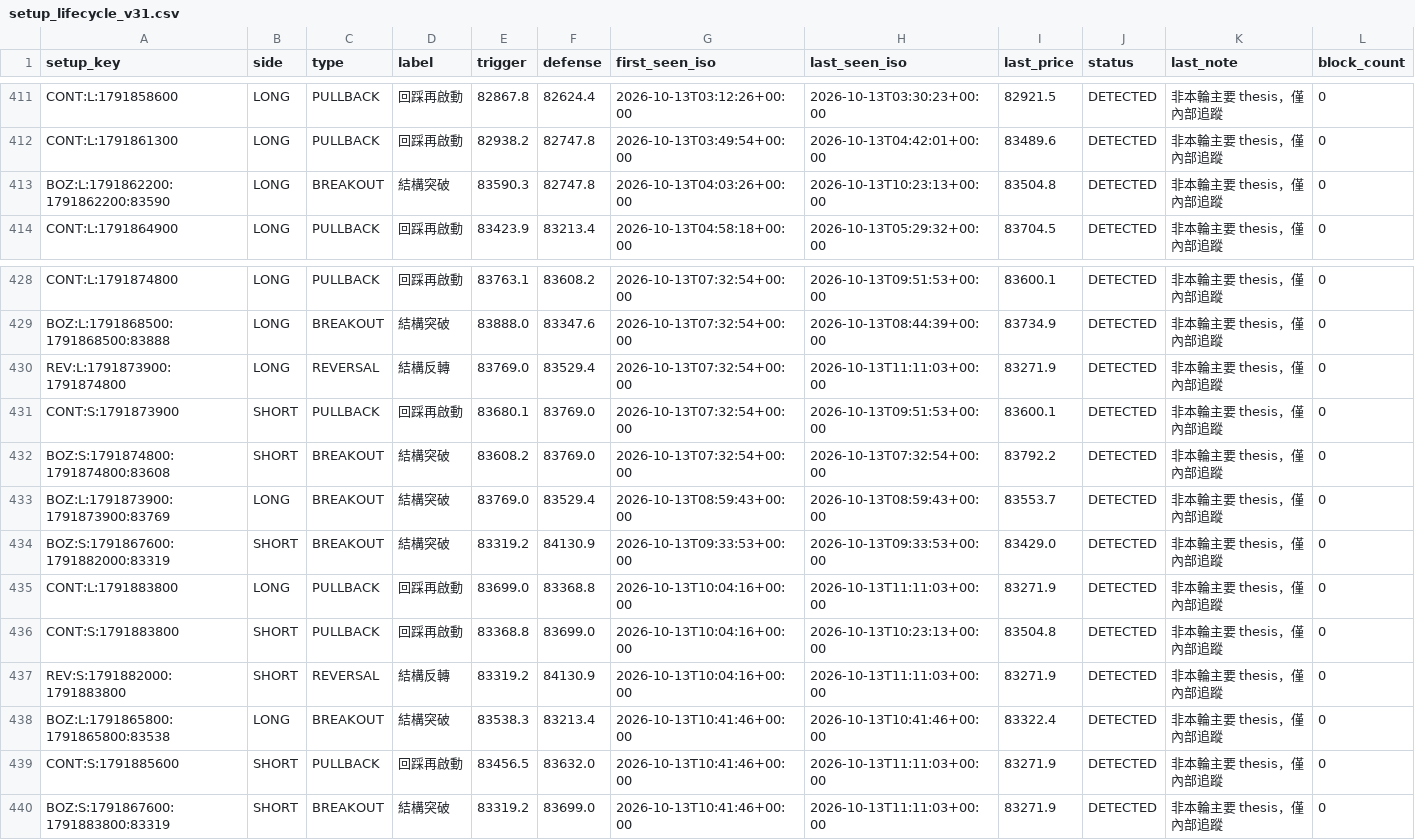
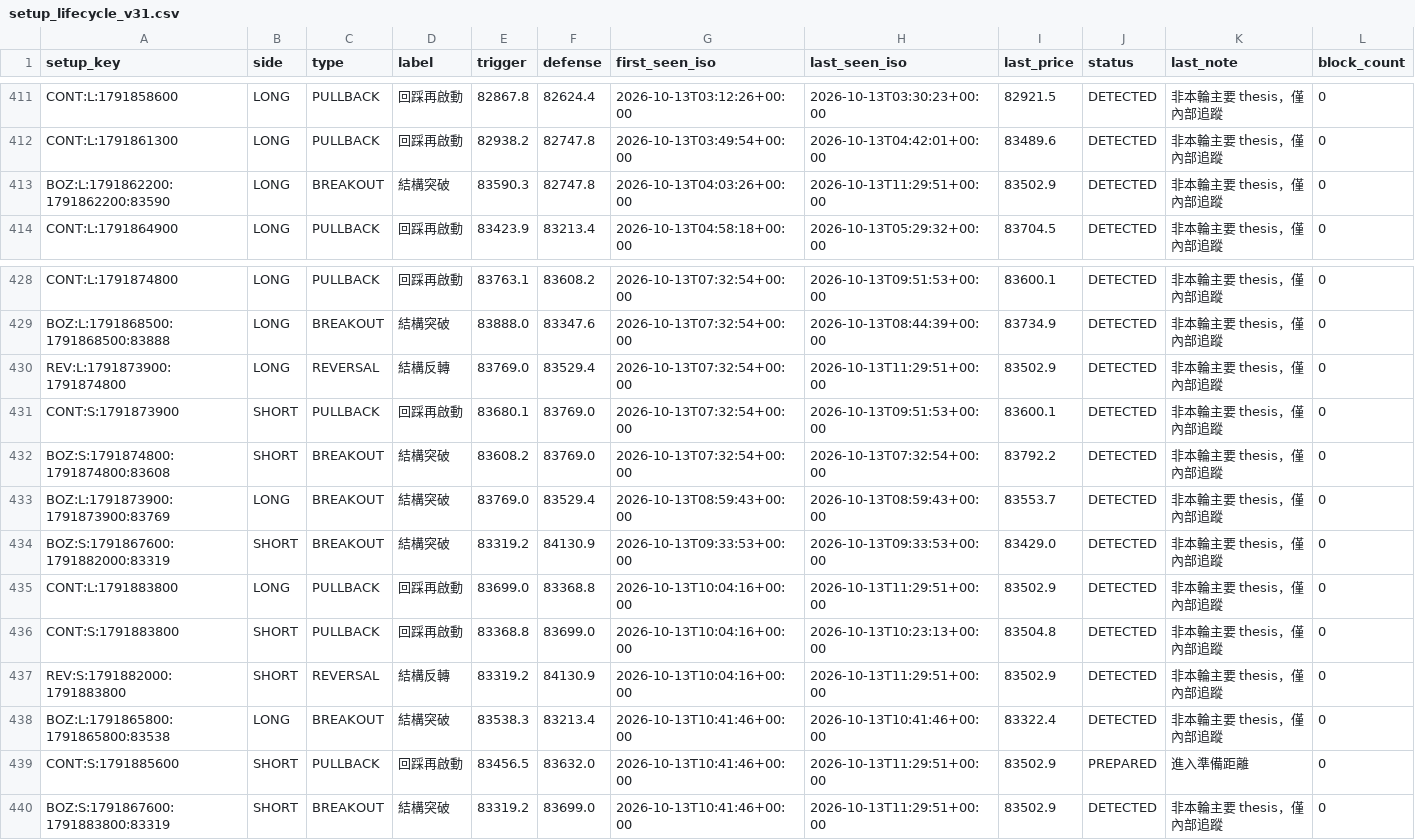
Before and after one commit to 126liangting-sketch/crypto-market-radar, a CSV file: setup_lifecycle_v31.csv, drawn as a sheet; only a part is shown, gaps mark what is left out.

```diff
--- a/setup_lifecycle_v31.csv
+++ b/setup_lifecycle_v31.csv
@@ -412,3 +412,3 @@ CONT:L:1791858600,LONG,PULLBACK,回踩再啟動,82867.8,82624.4,2026-10-13T03:12
 CONT:L:1791861300,LONG,PULLBACK,回踩再啟動,82938.2,82747.8,2026-10-13T03:49:54+00:00,2026-10-13T04:42:01+00:00,83489.6,DETECTED,非本輪主要 thesis，僅內部追蹤,0
-BOZ:L:1791862200:1791862200:83590,LONG,BREAKOUT,結構突破,83590.3,82747.8,2026-10-13T04:03:26+00:00,2026-10-13T10:23:13+00:00,83504.8,DETECTED,非本輪主要 thesis，僅內部追蹤,0
+BOZ:L:1791862200:1791862200:83590,LONG,BREAKOUT,結構突破,83590.3,82747.8,2026-10-13T04:03:26+00:00,2026-10-13T11:29:51+00:00,83502.9,DETECTED,非本輪主要 thesis，僅內部追蹤,0
 CONT:L:1791864900,LONG,PULLBACK,回踩再啟動,83423.9,83213.4,2026-10-13T04:58:18+00:00,2026-10-13T05:29:32+00:00,83704.5,DETECTED,非本輪主要 thesis，僅內部追蹤,0
@@ -429,3 +429,3 @@ CONT:L:1791874800,LONG,PULLBACK,回踩再啟動,83763.1,83608.2,2026-10-13T07:32
 BOZ:L:1791868500:1791868500:83888,LONG,BREAKOUT,結構突破,83888.0,83347.6,2026-10-13T07:32:54+00:00,2026-10-13T08:44:39+00:00,83734.9,DETECTED,非本輪主要 thesis，僅內部追蹤,0
-REV:L:1791873900:1791874800,LONG,REVERSAL,結構反轉,83769.0,83529.4,2026-10-13T07:32:54+00:00,2026-10-13T11:11:03+00:00,83271.9,DETECTED,非本輪主要 thesis，僅內部追蹤,0
+REV:L:1791873900:1791874800,LONG,REVERSAL,結構反轉,83769.0,83529.4,2026-10-13T07:32:54+00:00,2026-10-13T11:29:51+00:00,83502.9,DETECTED,非本輪主要 thesis，僅內部追蹤,0
 CONT:S:1791873900,SHORT,PULLBACK,回踩再啟動,83680.1,83769.0,2026-10-13T07:32:54+00:00,2026-10-13T09:51:53+00:00,83600.1,DETECTED,非本輪主要 thesis，僅內部追蹤,0
@@ -434,7 +434,7 @@ BOZ:L:1791873900:1791873900:83769,LONG,BREAKOUT,結構突破,83769.0,83529.4,202
 BOZ:S:1791867600:1791882000:83319,SHORT,BREAKOUT,結構突破,83319.2,84130.9,2026-10-13T09:33:53+00:00,2026-10-13T09:33:53+00:00,83429.0,DETECTED,非本輪主要 thesis，僅內部追蹤,0
-CONT:L:1791883800,LONG,PULLBACK,回踩再啟動,83699.0,83368.8,2026-10-13T10:04:16+00:00,2026-10-13T11:11:03+00:00,83271.9,DETECTED,非本輪主要 thesis，僅內部追蹤,0
+CONT:L:1791883800,LONG,PULLBACK,回踩再啟動,83699.0,83368.8,2026-10-13T10:04:16+00:00,2026-10-13T11:29:51+00:00,83502.9,DETECTED,非本輪主要 thesis，僅內部追蹤,0
 CONT:S:1791883800,SHORT,PULLBACK,回踩再啟動,83368.8,83699.0,2026-10-13T10:04:16+00:00,2026-10-13T10:23:13+00:00,83504.8,DETECTED,非本輪主要 thesis，僅內部追蹤,0
-REV:S:1791882000:1791883800,SHORT,REVERSAL,結構反轉,83319.2,84130.9,2026-10-13T10:04:16+00:00,2026-10-13T11:11:03+00:00,83271.9,DETECTED,非本輪主要 thesis，僅內部追蹤,0
+REV:S:1791882000:1791883800,SHORT,REVERSAL,結構反轉,83319.2,84130.9,2026-10-13T10:04:16+00:00,2026-10-13T11:29:51+00:00,83502.9,DETECTED,非本輪主要 thesis，僅內部追蹤,0
 BOZ:L:1791865800:1791865800:83538,LONG,BREAKOUT,結構突破,83538.3,83213.4,2026-10-13T10:41:46+00:00,2026-10-13T10:41:46+00:00,83322.4,DETECTED,非本輪主要 thesis，僅內部追蹤,0
-CONT:S:1791885600,SHORT,PULLBACK,回踩再啟動,83456.5,83632.0,2026-10-13T10:41:46+00:00,2026-10-13T11:11:03+00:00,83271.9,DETECTED,非本輪主要 thesis，僅內部追蹤,0
-BOZ:S:1791867600:1791883800:83319,SHORT,BREAKOUT,結構突破,83319.2,83699.0,2026-10-13T10:41:46+00:00,2026-10-13T11:11:03+00:00,83271.9,DETECTED,非本輪主要 thesis，僅內部追蹤,0
+CONT:S:1791885600,SHORT,PULLBACK,回踩再啟動,83456.5,83632.0,2026-10-13T10:41:46+00:00,2026-10-13T11:29:51+00:00,83502.9,PREPARED,進入準備距離,0
+BOZ:S:1791867600:1791883800:83319,SHORT,BREAKOUT,結構突破,83319.2,83699.0,2026-10-13T10:41:46+00:00,2026-10-13T11:29:51+00:00,83502.9,DETECTED,非本輪主要 thesis，僅內部追蹤,0
```
Also changed, not shown: prepare_validation_v31.csv, 3 other files.
